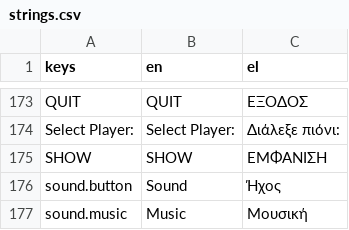
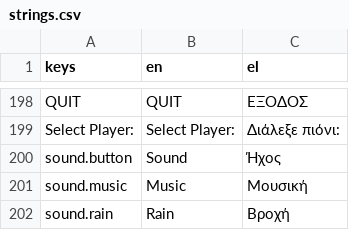
Before and after one commit to MVour/hunters, a CSV file: i18n/strings.csv, drawn as a sheet; only a part is shown, gaps mark what is left out; the shorter side is filled out with more unchanged rows; removed rows and columns are numbered as before the commit, all else as after; the diff covers the shown part only; the diff names each change by its address in the sheet, - before the commit and + after, or states it on an @@ line.

```diff
--- a/i18n/strings.csv
+++ b/i18n/strings.csv
-row 175: SHOW | SHOW | ΕΜΦΑΝΙΣΗ
```
Also changed, not shown: 36 added rows, 11 removed rows and 2 edited cells elsewhere in this file, 55 other files.
